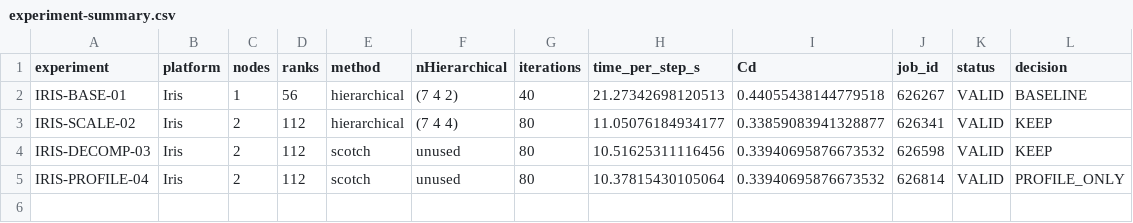
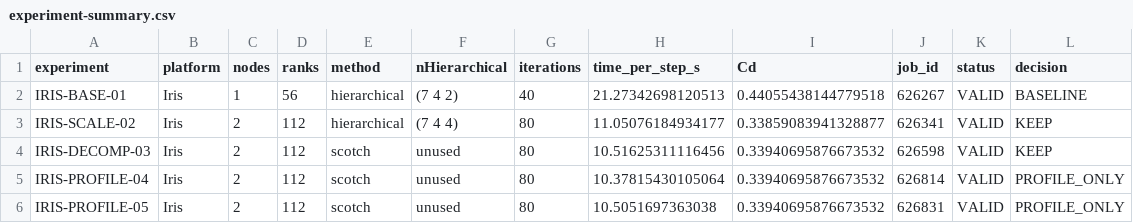
Before and after one commit to MinhazulAbdinEmon/apac2026-openfoam-evidence, a CSV file: experiment-summary.csv, drawn as a sheet.

Commit message:
Add IRIS-PROFILE-05 hotspot evidence

```diff
--- a/experiment-summary.csv
+++ b/experiment-summary.csv
@@ -5 +5,2 @@ IRIS-DECOMP-03,Iris,2,112,scotch,"unused",80,10.51625311116456,0.339406958766735
 IRIS-PROFILE-04,Iris,2,112,scotch,"unused",80,10.37815430105064,0.33940695876673532,626814,VALID,PROFILE_ONLY
+IRIS-PROFILE-05,Iris,2,112,scotch,"unused",80,10.5051697363038,0.33940695876673532,626831,VALID,PROFILE_ONLY
```
Also changed, not shown: 19 other files.
